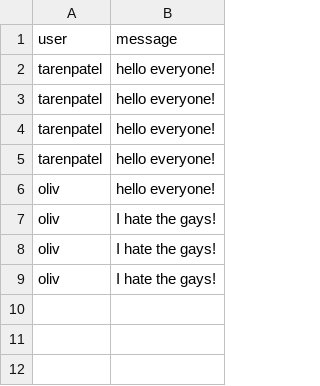
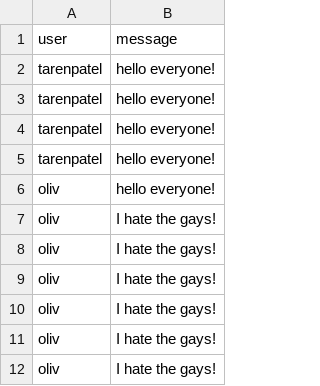
Before and after one commit to Ash1R/Theia, a CSV file: DataManager/Data/class01.csv, drawn as a sheet; the diff names each change by its address in the sheet, - before the commit and + after, or states it on an @@ line.

```diff
--- a/DataManager/Data/class01.csv
+++ b/DataManager/Data/class01.csv
+row 10: oliv | I hate the gays!
+row 11: oliv | I hate the gays!
+row 12: oliv | I hate the gays!
```
Also changed, not shown: 2 other files.
